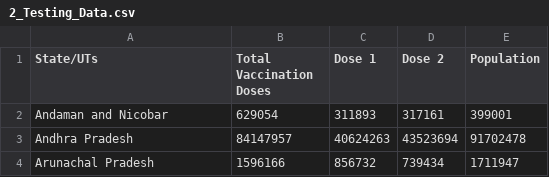
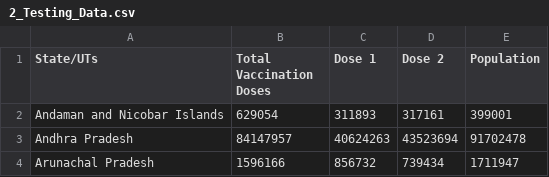
Before and after one commit to Holikma/Covid-19-in-India-Analysis, a CSV file: datasets/2_Testing_Data.csv, drawn as a sheet; only a part is shown.

Commit message:
data cleaning

```diff
--- a/datasets/2_Testing_Data.csv
+++ b/datasets/2_Testing_Data.csv
@@ -1,3 +1,3 @@
 State/UTs,Total Vaccination Doses,Dose 1,Dose 2,Population
-Andaman and Nicobar,629054,311893,317161,399001
+Andaman and Nicobar Islands,629054,311893,317161,399001
 Andhra Pradesh,84147957,40624263,43523694,91702478
```
Also changed, not shown: 4 other files.
